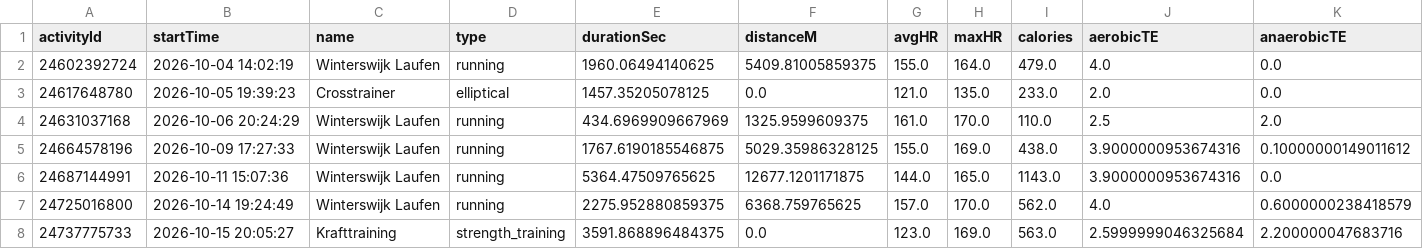
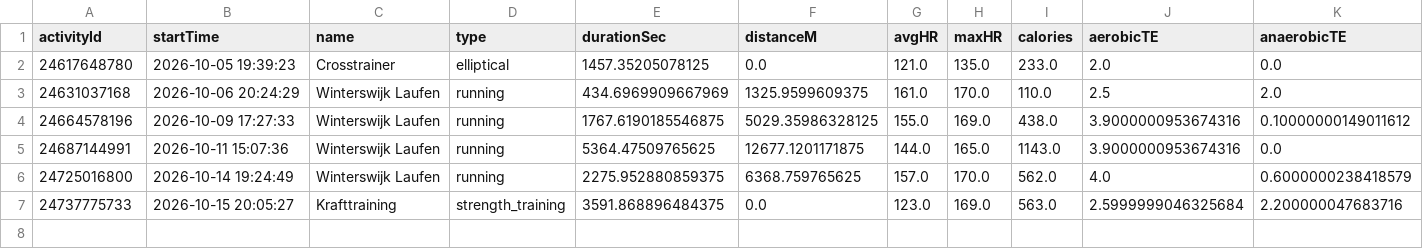
Before and after one commit to Globalcare2026/garmin-sync, a CSV file: data/latest/activities.csv, drawn as a sheet; only a part is shown; rows hold the shown columns only; the diff names each change by its address in the sheet, - before the commit and + after, or states it on an @@ line.

Commit message:
Garmin data 2026-10-19

```diff
--- a/data/latest/activities.csv
+++ b/data/latest/activities.csv
-row 2: 24602392724 | 2026-10-04 14:02:19 | Winterswijk Laufen | running | 1960.06494140625 | 5409.81005859375 | 155.0 | 164.0 | 479.0 | 4.0 | 0.0
```
Also changed, not shown: 7 other files.
